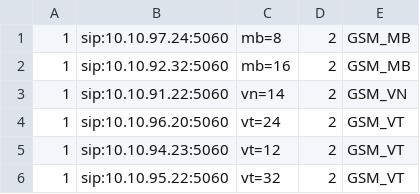
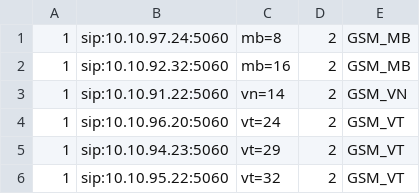
Before and after one commit to devops-itcs/CONFIG-CHANNEL-SIP-TC-9434, a CSV file: gsm.csv, drawn as a sheet.

Commit message:
Update gsm.csv

```diff
--- a/gsm.csv
+++ b/gsm.csv
@@ -4,3 +4,3 @@
 1,sip:10.10.96.20:5060,vt=24,2,GSM_VT
-1,sip:10.10.94.23:5060,vt=12,2,GSM_VT
+1,sip:10.10.94.23:5060,vt=29,2,GSM_VT
 1,sip:10.10.95.22:5060,vt=32,2,GSM_VT
```
